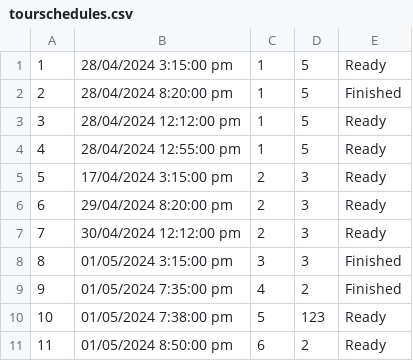
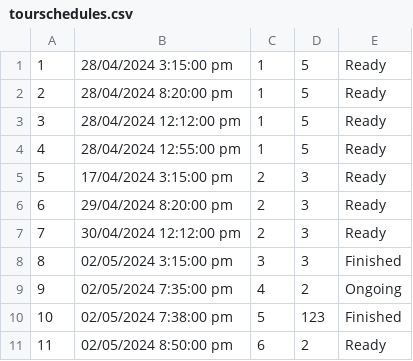
Before and after one commit to kzi-nastava/sims-ra-2024-group-6-team-a, a CSV file: Resources/Data/tourschedules.csv, drawn as a sheet.

```diff
--- a/Resources/Data/tourschedules.csv
+++ b/Resources/Data/tourschedules.csv
@@ -1,3 +1,3 @@
 1|28/04/2024 3:15:00 pm|1|5|Ready
-2|28/04/2024 8:20:00 pm|1|5|Finished
+2|28/04/2024 8:20:00 pm|1|5|Ready
 3|28/04/2024 12:12:00 pm|1|5|Ready
@@ -7,5 +7,5 @@
 7|30/04/2024 12:12:00 pm|2|3|Ready
-8|01/05/2024 3:15:00 pm|3|3|Finished
-9|01/05/2024 7:35:00 pm|4|2|Finished
-10|01/05/2024 7:38:00 pm|5|123|Ready
-11|01/05/2024 8:50:00 pm|6|2|Ready
+8|02/05/2024 3:15:00 pm|3|3|Finished
+9|02/05/2024 7:35:00 pm|4|2|Ongoing
+10|02/05/2024 7:38:00 pm|5|123|Finished
+11|02/05/2024 8:50:00 pm|6|2|Ready
```
Also changed, not shown: Resources/Data/checkpoints.csv, Resources/Data/tours.csv, 30 other files.
